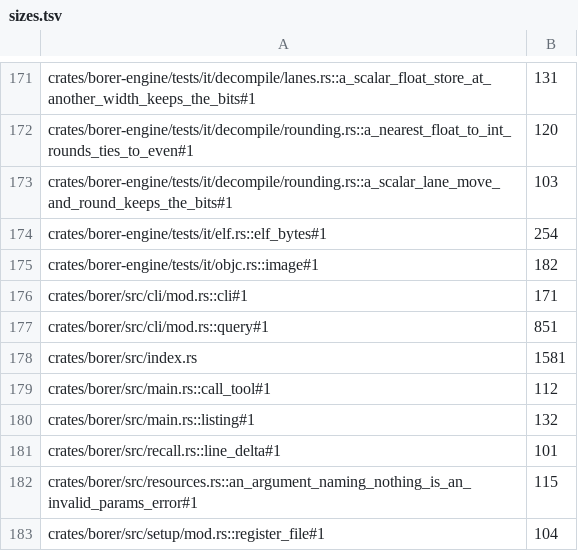
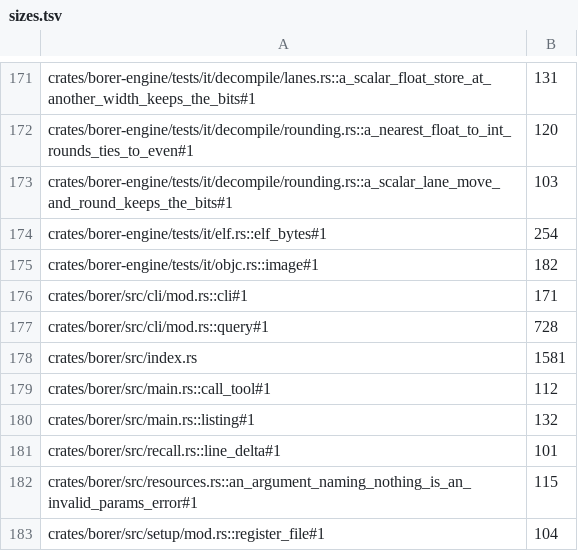
Before and after one commit to imjustprism/borer, a TSV file: scripts/check/sizes.tsv, drawn as a sheet; only a part is shown, gaps mark what is left out.

```diff
--- a/scripts/check/sizes.tsv
+++ b/scripts/check/sizes.tsv
@@ -176,3 +176,3 @@ crates/borer-engine/tests/it/objc.rs::image#1	182
 crates/borer/src/cli/mod.rs::cli#1	171
-crates/borer/src/cli/mod.rs::query#1	851
+crates/borer/src/cli/mod.rs::query#1	728
 crates/borer/src/index.rs	1581
```
Also changed, not shown: 1 other file.
